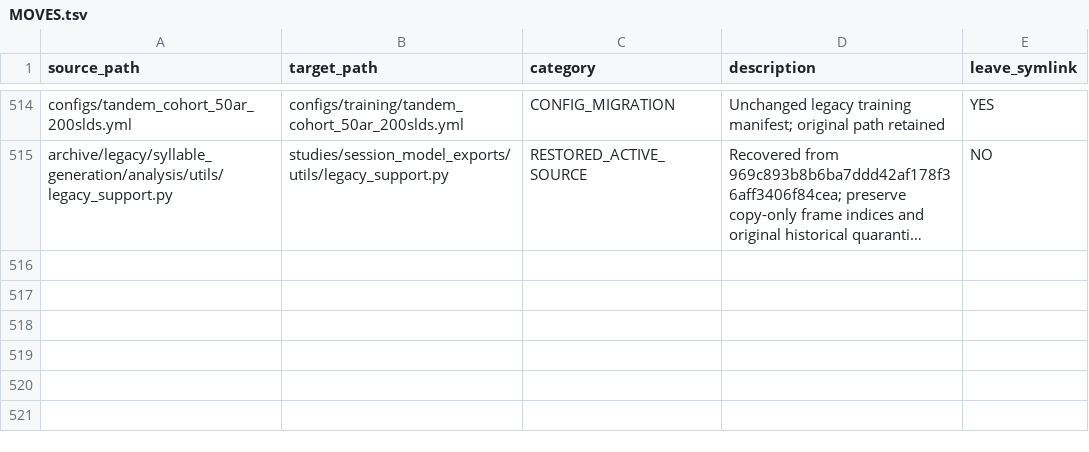
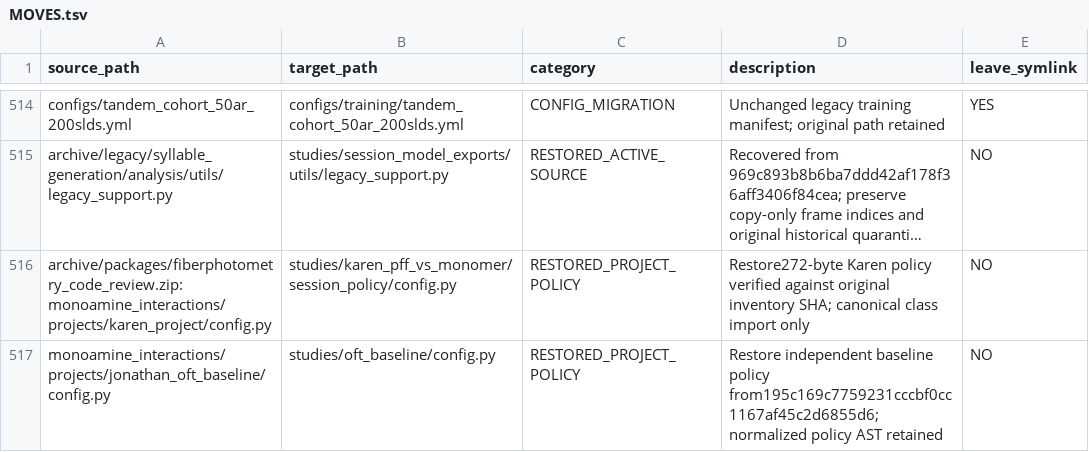
Before and after one commit to sebeliassen/FiberphotometryCode, a TSV file: registry/MOVES.tsv, drawn as a sheet; only a part is shown, gaps mark what is left out; long unchanged cells end in …; the diff names each change by its address in the sheet, - before the commit and + after, or states it on an @@ line.

Commit message:
Record verified cohort policy provenance and integrated validation

```diff
--- a/registry/MOVES.tsv
+++ b/registry/MOVES.tsv
+row 516: archive/packages/fiberphotometry_code_review.zip:monoamine_interactions/projects/karen_project/config.py | studies/karen_pff_vs_monomer/session_policy/config.py | RESTORED_PROJECT_POLICY | Restore272-byte Karen policy verified against original inventory SHA; canonical class import only | NO
+row 517: monoamine_interactions/projects/jonathan_oft_baseline/config.py | studies/oft_baseline/config.py | RESTORED_PROJECT_POLICY | Restore independent baseline policy from195c169c7759231cccbf0cc1167af45c2d6855d6; normalized policy AST retained | NO
```
Also changed, not shown: registry/LEGACY_CONSUMERS_20261021.tsv, registry/LEGACY_PATHS_20261021.tsv, 5 other files.
